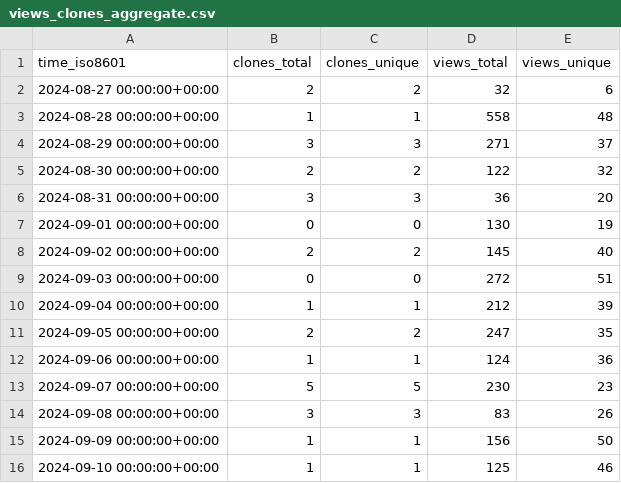
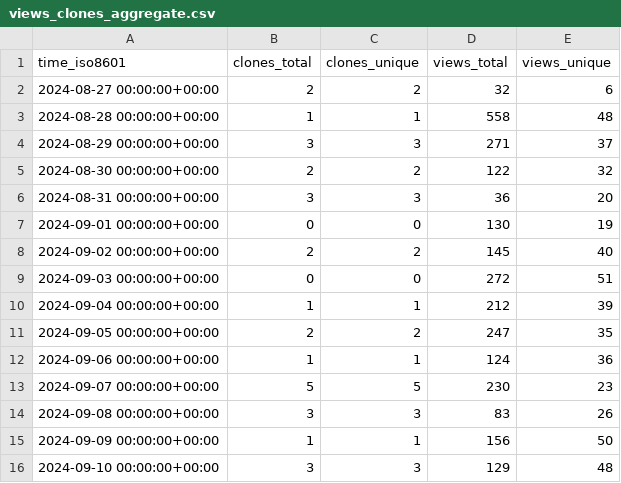
Before and after one commit to njjetha/OSDO, a CSV file: quic/gunyah-hypervisor/ghrs-data/views_clones_aggregate.csv, drawn as a sheet.

```diff
--- a/quic/gunyah-hypervisor/ghrs-data/views_clones_aggregate.csv
+++ b/quic/gunyah-hypervisor/ghrs-data/views_clones_aggregate.csv
@@ -15,2 +15,2 @@ time_iso8601,clones_total,clones_unique,views_total,views_unique
 2024-09-09 00:00:00+00:00,1,1,156,50
-2024-09-10 00:00:00+00:00,1,1,125,46
+2024-09-10 00:00:00+00:00,3,3,129,48
```
Also changed, not shown: 1 other file.
